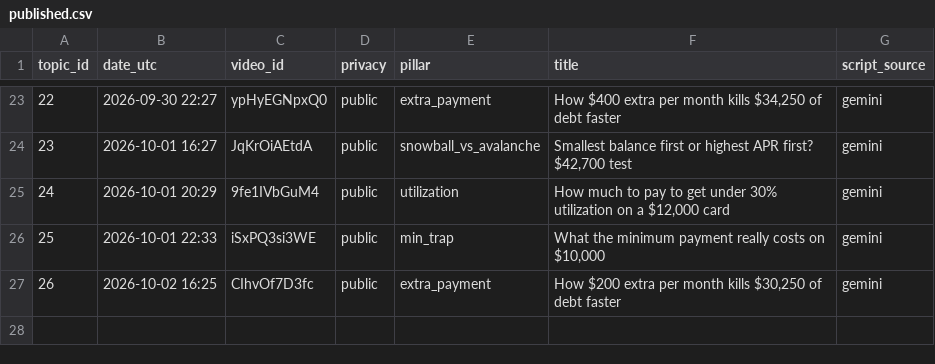
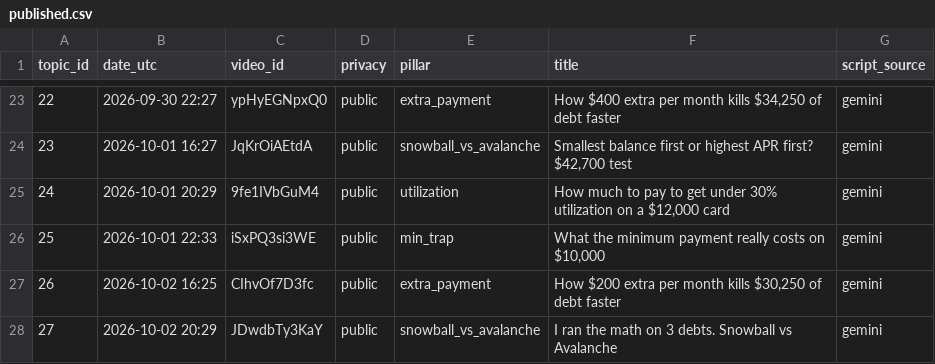
Before and after one commit to olgunkadirgulhan/debtlab-ai, a CSV file: youtube/published.csv, drawn as a sheet; only a part is shown, gaps mark what is left out; the diff names each change by its address in the sheet, - before the commit and + after, or states it on an @@ line.

Commit message:
short: 2026-10-02-2029

```diff
--- a/youtube/published.csv
+++ b/youtube/published.csv
+row 28: 27 | 2026-10-02 20:29 | JDwdbTy3KaY | public | snowball_vs_avalanche | I ran the math on 3 debts. Snowball vs Avalanche | gemini
```
